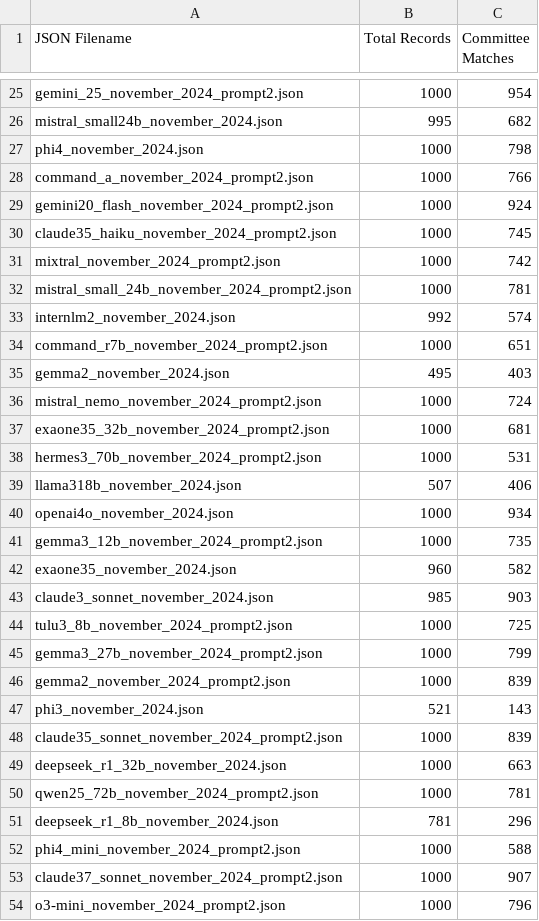
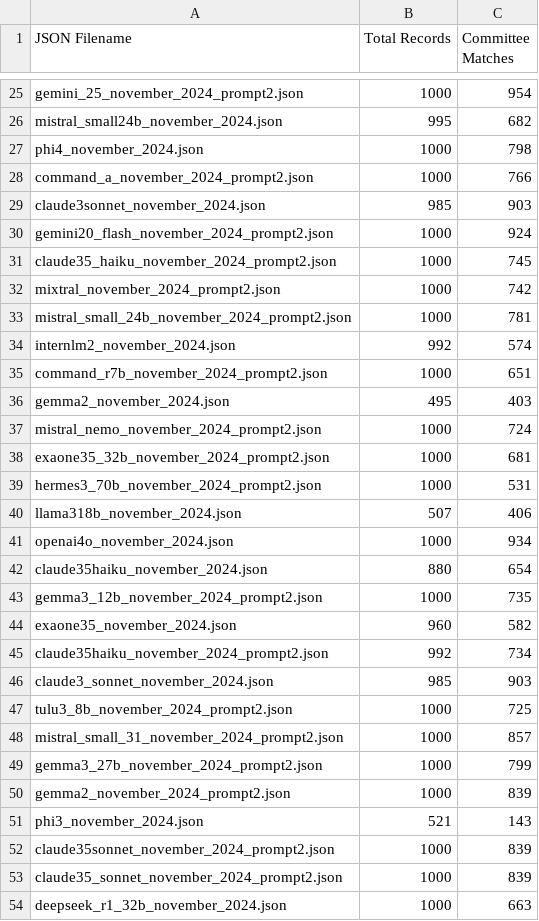
Before and after one commit to NHagar/LLM-Extraction-Challenge, a CSV file: fundraising-emails/summary_all_json.csv, drawn as a sheet; only a part is shown, gaps mark what is left out; the shorter side is filled out with more unchanged rows.

Commit message:
added Mistral Small 3.1

```diff
--- a/fundraising-emails/summary_all_json.csv
+++ b/fundraising-emails/summary_all_json.csv
@@ -28,2 +28,3 @@ phi4_november_2024.json,1000,798
 command_a_november_2024_prompt2.json,1000,766
+claude3sonnet_november_2024.json,985,903
 gemini20_flash_november_2024_prompt2.json,1000,924
@@ -40,6 +41,9 @@ llama318b_november_2024.json,507,406
 openai4o_november_2024.json,1000,934
+claude35haiku_november_2024.json,880,654
 gemma3_12b_november_2024_prompt2.json,1000,735
 exaone35_november_2024.json,960,582
+claude35haiku_november_2024_prompt2.json,992,734
 claude3_sonnet_november_2024.json,985,903
 tulu3_8b_november_2024_prompt2.json,1000,725
+mistral_small_31_november_2024_prompt2.json,1000,857
 gemma3_27b_november_2024_prompt2.json,1000,799
@@ -47,2 +51,3 @@ gemma2_november_2024_prompt2.json,1000,839
 phi3_november_2024.json,521,143
+claude35sonnet_november_2024_prompt2.json,1000,839
 claude35_sonnet_november_2024_prompt2.json,1000,839
```
Also changed, not shown: 1 other file.
